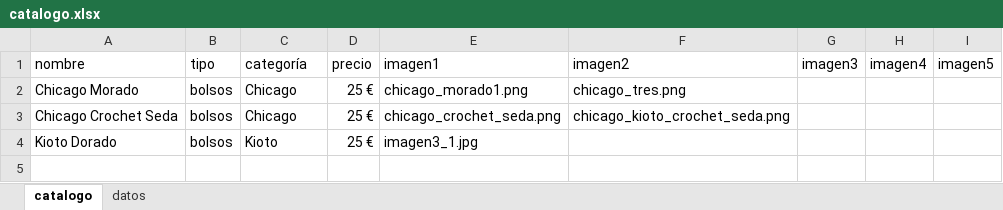
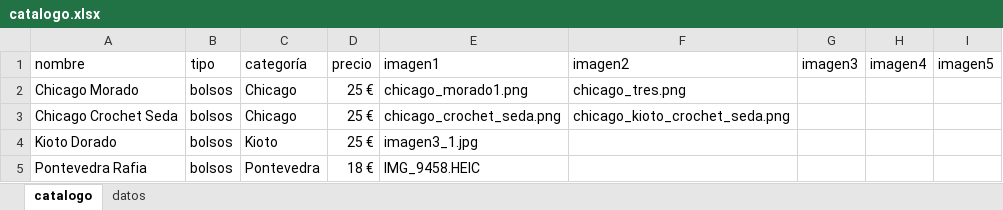
Before and after one commit to guillebielza/maruchis, an Excel workbook: catalogo.xlsx, sheet catalogo, drawn as a sheet; values as stored, in another font and other column widths than the file's, no borders; table styles not drawn; the diff names each change by its address in the sheet, - before the commit and + after, or states it on an @@ line.

```diff
--- a/catalogo.xlsx (sheet catalogo)
+++ b/catalogo.xlsx (sheet catalogo)
+row 5: Pontevedra Rafia | bolsos | Pontevedra | 18 € | IMG_9458.HEIC
```
Also changed, not shown: sheet datos, 1 other file.
